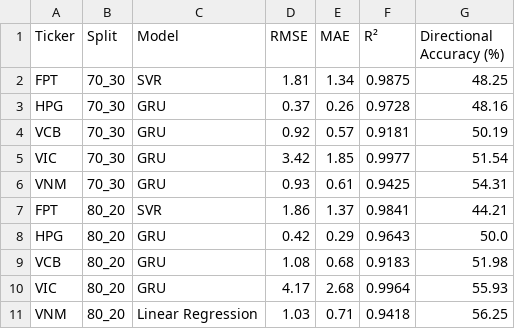
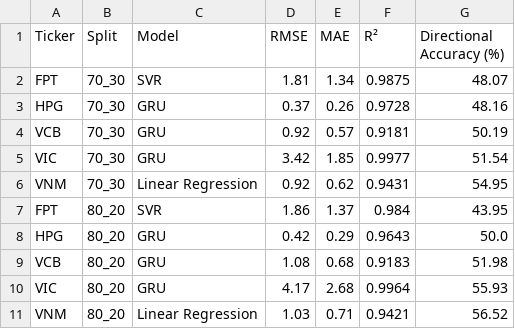
Before and after one commit to PhongNguyenTrung/stock-time-series, a CSV file: results/comparison/chapter5_best_models.csv, drawn as a sheet.

```diff
--- a/results/comparison/chapter5_best_models.csv
+++ b/results/comparison/chapter5_best_models.csv
@@ -1,3 +1,3 @@
 Ticker,Split,Model,RMSE,MAE,R²,Directional Accuracy (%)
-FPT,70_30,SVR,1.81,1.34,0.9875,48.25
+FPT,70_30,SVR,1.81,1.34,0.9875,48.07
 HPG,70_30,GRU,0.37,0.26,0.9728,48.16
@@ -5,4 +5,4 @@ VCB,70_30,GRU,0.92,0.57,0.9181,50.19
 VIC,70_30,GRU,3.42,1.85,0.9977,51.54
-VNM,70_30,GRU,0.93,0.61,0.9425,54.31
-FPT,80_20,SVR,1.86,1.37,0.9841,44.21
+VNM,70_30,Linear Regression,0.92,0.62,0.9431,54.95
+FPT,80_20,SVR,1.86,1.37,0.984,43.95
 HPG,80_20,GRU,0.42,0.29,0.9643,50.0
@@ -10,2 +10,2 @@ VCB,80_20,GRU,1.08,0.68,0.9183,51.98
 VIC,80_20,GRU,4.17,2.68,0.9964,55.93
-VNM,80_20,Linear Regression,1.03,0.71,0.9418,56.25
+VNM,80_20,Linear Regression,1.03,0.71,0.9421,56.52
```
Also changed, not shown: docs/data/linear_regression_metrics.csv, docs/data/linear_regression_predictions.csv, 43 other files.
